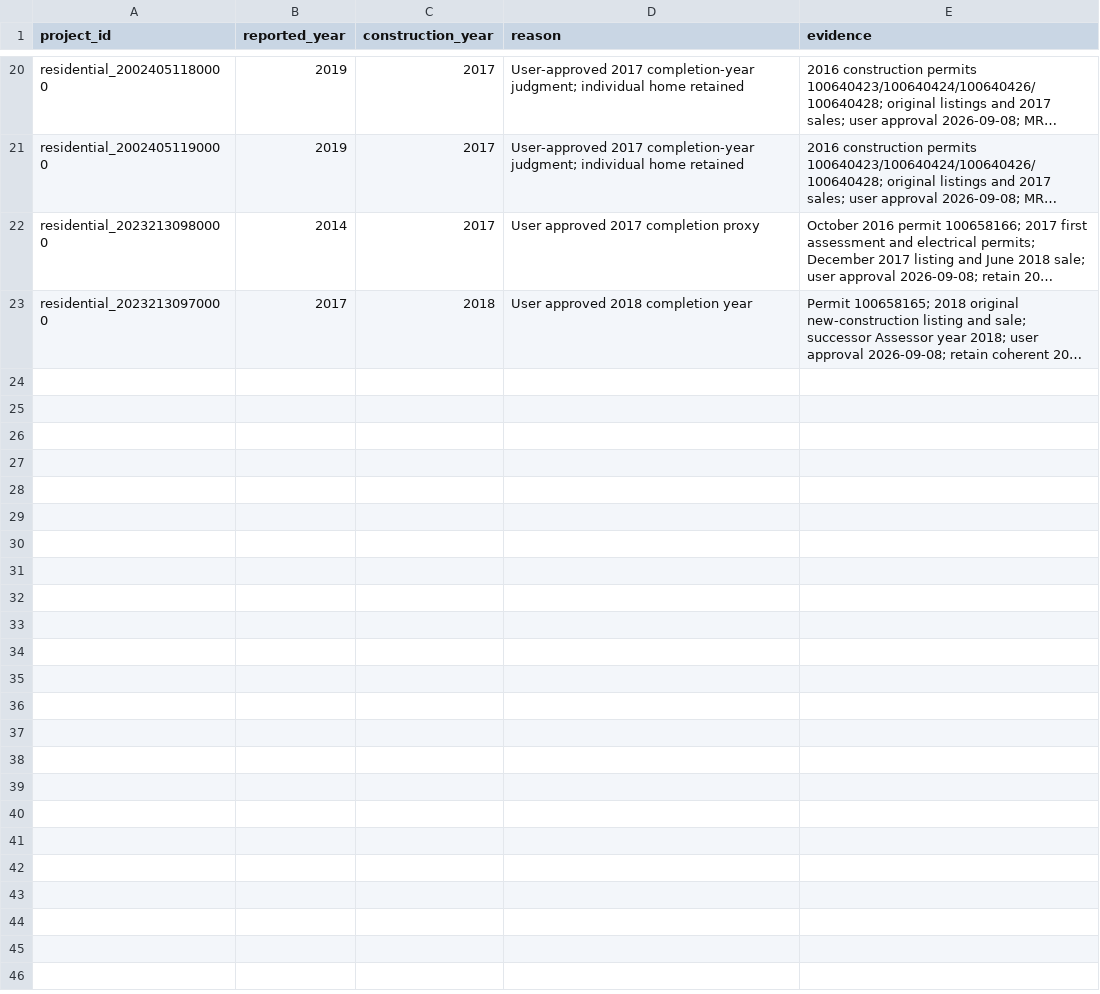
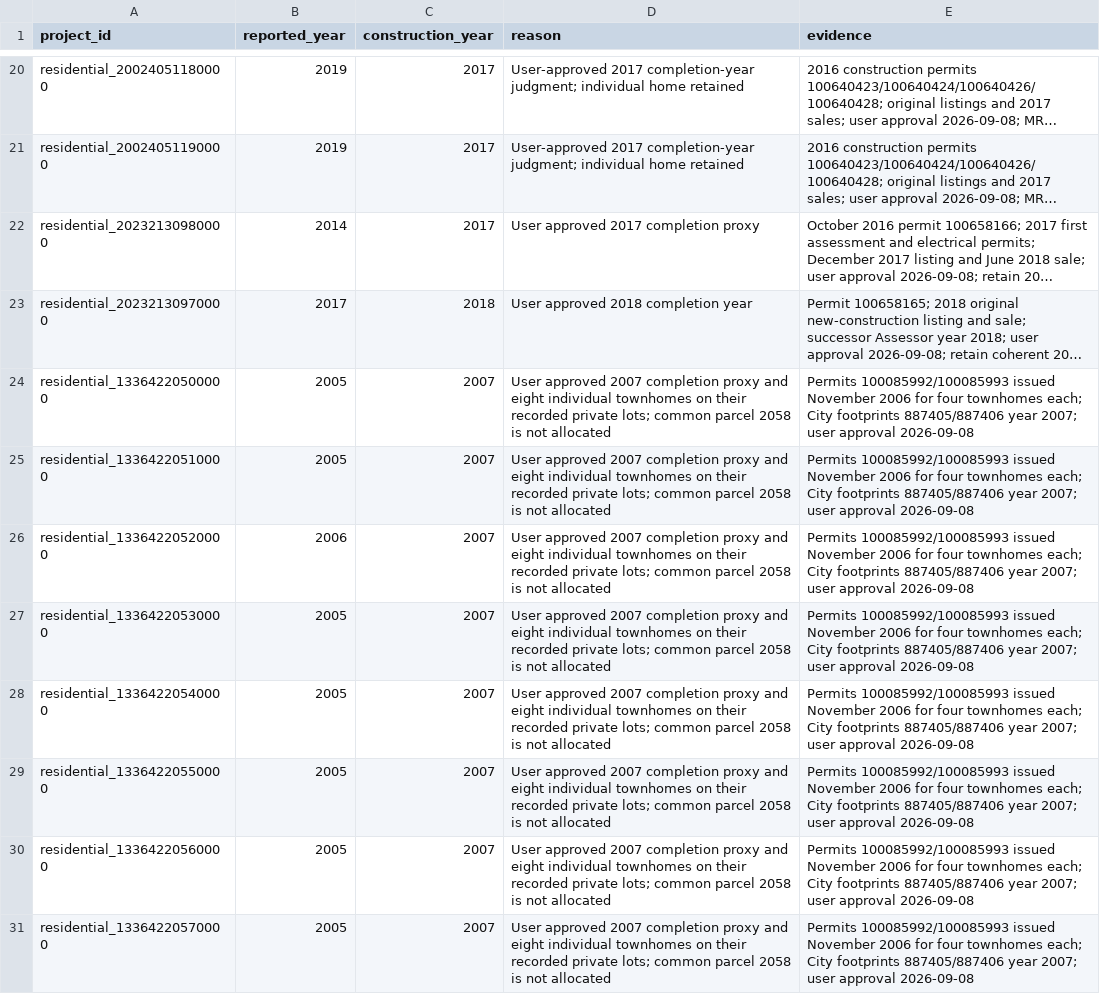
Before and after one commit to JacobHerbstman/aldermanic_privilege, a CSV file: tasks/new_construction_cleaning/adjudication/residential_reviewed_construction_years.csv, drawn as a sheet; only a part is shown, gaps mark what is left out; long unchanged cells end in …; the diff names each change by its address in the sheet, - before the commit and + after, or states it on an @@ line.

Commit message:
Apply final construction case decisions

```diff
--- a/tasks/new_construction_cleaning/adjudication/residential_reviewed_construction_years.csv
+++ b/tasks/new_construction_cleaning/adjudication/residential_reviewed_construction_years.csv
+row 24: residential_13364220500000 | 2005 | 2007 | User approved 2007 completion proxy and eight individual townhomes on their recorded private lots; common parcel 2058 is not allocated | Permits 100085992/100085993 issued November 2006 for four townhomes each; City footprints 887405/887406 year 2007; user approval 2026-09-08
+row 25: residential_13364220510000 | 2005 | 2007 | User approved 2007 completion proxy and eight individual townhomes on their recorded private lots; common parcel 2058 is not allocated | Permits 100085992/100085993 issued November 2006 for four townhomes each; City footprints 887405/887406 year 2007; user approval 2026-09-08
+row 26: residential_13364220520000 | 2006 | 2007 | User approved 2007 completion proxy and eight individual townhomes on their recorded private lots; common parcel 2058 is not allocated | Permits 100085992/100085993 issued November 2006 for four townhomes each; City footprints 887405/887406 year 2007; user approval 2026-09-08
+row 27: residential_13364220530000 | 2005 | 2007 | User approved 2007 completion proxy and eight individual townhomes on their recorded private lots; common parcel 2058 is not allocated | Permits 100085992/100085993 issued November 2006 for four townhomes each; City footprints 887405/887406 year 2007; user approval 2026-09-08
+row 28: residential_13364220540000 | 2005 | 2007 | User approved 2007 completion proxy and eight individual townhomes on their recorded private lots; common parcel 2058 is not allocated | Permits 100085992/100085993 issued November 2006 for four townhomes each; City footprints 887405/887406 year 2007; user approval 2026-09-08
+row 29: residential_13364220550000 | 2005 | 2007 | User approved 2007 completion proxy and eight individual townhomes on their recorded private lots; common parcel 2058 is not allocated | Permits 100085992/100085993 issued November 2006 for four townhomes each; City footprints 887405/887406 year 2007; user approval 2026-09-08
+row 30: residential_13364220560000 | 2005 | 2007 | User approved 2007 completion proxy and eight individual townhomes on their recorded private lots; common parcel 2058 is not allocated | Permits 100085992/100085993 issued November 2006 for four townhomes each; City footprints 887405/887406 year 2007; user approval 2026-09-08
+row 31: residential_13364220570000 | 2005 | 2007 | User approved 2007 completion proxy and eight individual townhomes on their recorded private lots; common parcel 2058 is not allocated | Permits 100085992/100085993 issued November 2006 for four townhomes each; City footprints 887405/887406 year 2007; user approval 2026-09-08
```
Also changed, not shown: tasks/new_construction_cleaning/adjudication/residential_reviewed_building_components.csv, tasks/new_construction_cleaning/adjudication/residential_reviewed_source_exclusions.csv, 31 other files.
